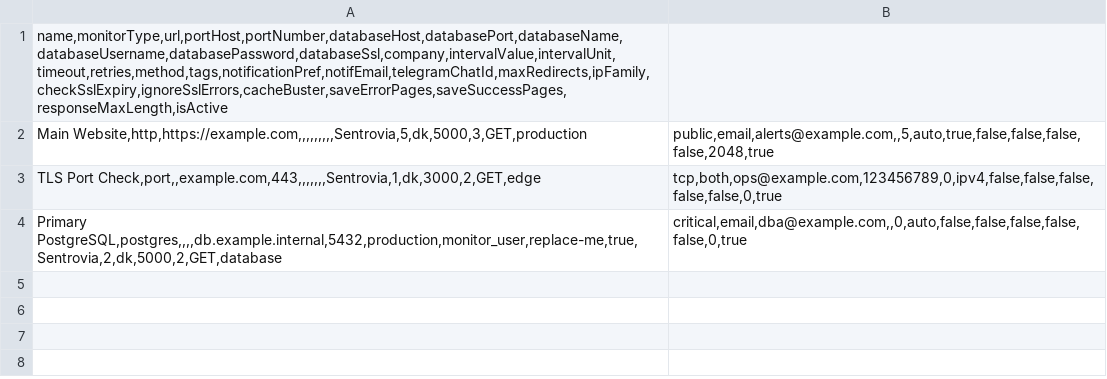
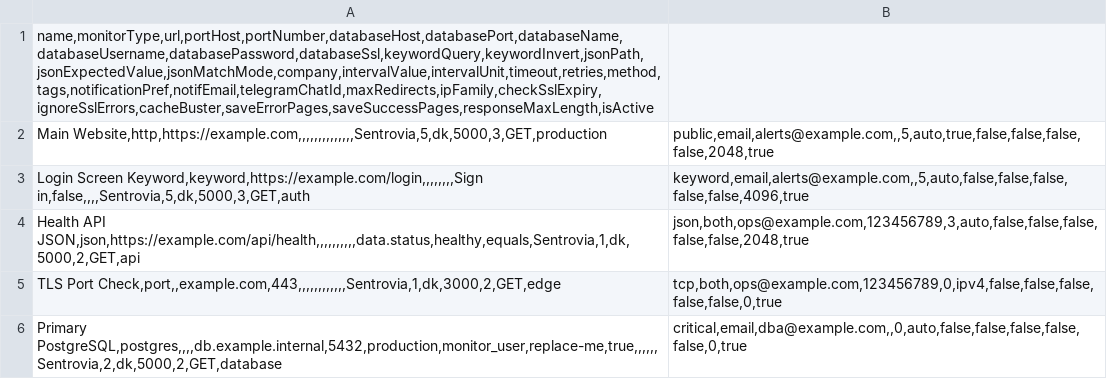
Before and after one commit to febroine/sentrovia-monitoring, a CSV file: public/templates/monitors-template.csv, drawn as a sheet.

Commit message:
Add assertions, incidents, and auth compatibility fixes

```diff
--- a/public/templates/monitors-template.csv
+++ b/public/templates/monitors-template.csv
@@ -1,4 +1,6 @@
-name,monitorType,url,portHost,portNumber,databaseHost,databasePort,databaseName,databaseUsername,databasePassword,databaseSsl,company,intervalValue,intervalUnit,timeout,retries,method,tags,notificationPref,notifEmail,telegramChatId,maxRedirects,ipFamily,checkSslExpiry,ignoreSslErrors,cacheBuster,saveErrorPages,saveSuccessPages,responseMaxLength,isActive
-Main Website,http,https://example.com,,,,,,,,,Sentrovia,5,dk,5000,3,GET,production|public,email,alerts@example.com,,5,auto,true,false,false,false,false,2048,true
-TLS Port Check,port,,example.com,443,,,,,,,Sentrovia,1,dk,3000,2,GET,edge|tcp,both,ops@example.com,123456789,0,ipv4,false,false,false,false,false,0,true
-Primary PostgreSQL,postgres,,,,db.example.internal,5432,production,monitor_user,replace-me,true,Sentrovia,2,dk,5000,2,GET,database|critical,email,dba@example.com,,0,auto,false,false,false,false,false,0,true
+name,monitorType,url,portHost,portNumber,databaseHost,databasePort,databaseName,databaseUsername,databasePassword,databaseSsl,keywordQuery,keywordInvert,jsonPath,jsonExpectedValue,jsonMatchMode,company,intervalValue,intervalUnit,timeout,retries,method,tags,notificationPref,notifEmail,telegramChatId,maxRedirects,ipFamily,checkSslExpiry,ignoreSslErrors,cacheBuster,saveErrorPages,saveSuccessPages,responseMaxLength,isActive
+Main Website,http,https://example.com,,,,,,,,,,,,,,Sentrovia,5,dk,5000,3,GET,production|public,email,alerts@example.com,,5,auto,true,false,false,false,false,2048,true
+Login Screen Keyword,keyword,https://example.com/login,,,,,,,,Sign in,false,,,,Sentrovia,5,dk,5000,3,GET,auth|keyword,email,alerts@example.com,,5,auto,false,false,false,false,false,4096,true
+Health API JSON,json,https://example.com/api/health,,,,,,,,,,data.status,healthy,equals,Sentrovia,1,dk,5000,2,GET,api|json,both,ops@example.com,123456789,3,auto,false,false,false,false,false,2048,true
+TLS Port Check,port,,example.com,443,,,,,,,,,,,,Sentrovia,1,dk,3000,2,GET,edge|tcp,both,ops@example.com,123456789,0,ipv4,false,false,false,false,false,0,true
+Primary PostgreSQL,postgres,,,,db.example.internal,5432,production,monitor_user,replace-me,true,,,,,,Sentrovia,2,dk,5000,2,GET,database|critical,email,dba@example.com,,0,auto,false,false,false,false,false,0,true
```
Also changed, not shown: 38 other files.
